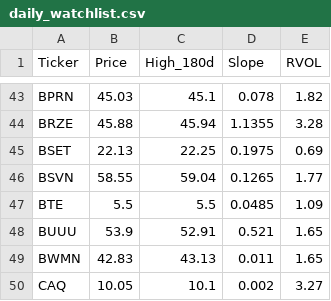
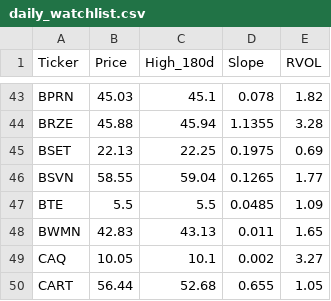
Before and after one commit to akshatsirohiya-arch/my-investment-ai, a CSV file: daily_watchlist.csv, drawn as a sheet; only a part is shown, gaps mark what is left out; the shorter side is filled out with more unchanged rows; the diff names each change by its address in the sheet, - before the commit and + after, or states it on an @@ line.

```diff
--- a/daily_watchlist.csv
+++ b/daily_watchlist.csv
-row 48: BUUU | 53.9 | 52.91 | 0.521 | 1.65
```
